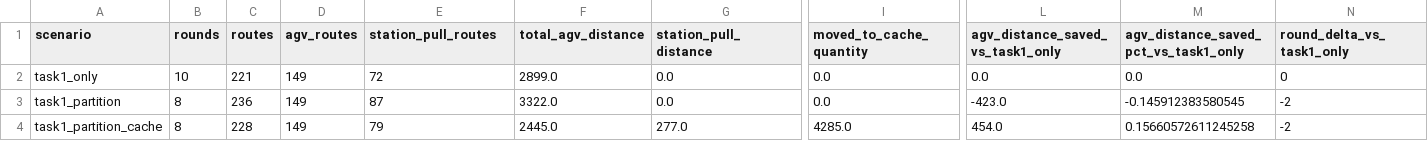
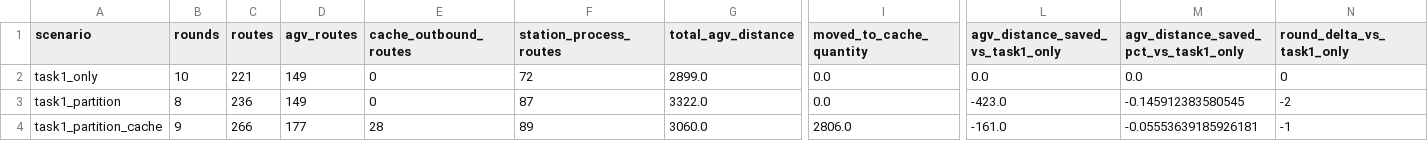
Before and after one commit to xiangjun2003/agv-warehouse-textbook-optimization, a CSV file: results/multi_period_comparison.csv, drawn as a sheet; only a part is shown, gaps mark what is left out; removed rows and columns are numbered as before the commit, all else as after; the diff covers the shown part only; the diff names each change by its address in the sheet, - before the commit and + after, or states it on an @@ line.

```diff
--- a/results/multi_period_comparison.csv
+++ b/results/multi_period_comparison.csv
+column E (cache_outbound_routes), rows 2-4: 0 | 0 | 28
-column G (station_pull_distance), rows 2-4: 0.0 | 0.0 | 277.0
-F1: station_pull_routes
+F1: station_process_routes
-B4 (rounds): 8
+B4 (rounds): 9
-C4 (routes): 228
+C4 (routes): 266
-D4 (agv_routes): 149
+D4 (agv_routes): 177
-F4 (station_process_routes): 79
+F4 (station_process_routes): 89
-G4 (total_agv_distance): 2445.0
+G4 (total_agv_distance): 3060.0
-I4 (moved_to_cache_quantity): 4285.0
+I4 (moved_to_cache_quantity): 2806.0
-L4 (agv_distance_saved_vs_task1_only): 454.0
+L4 (agv_distance_saved_vs_task1_only): -161.0
-M4: 0.15660572611245258
+M4: -0.05553639185926181
-N4 (round_delta_vs_task1_only): -2
+N4 (round_delta_vs_task1_only): -1
```
Also changed, not shown: 3 edited cells elsewhere in this file, results/cache_inventory.csv, results/multi_period_routes.csv, 7 other files.
